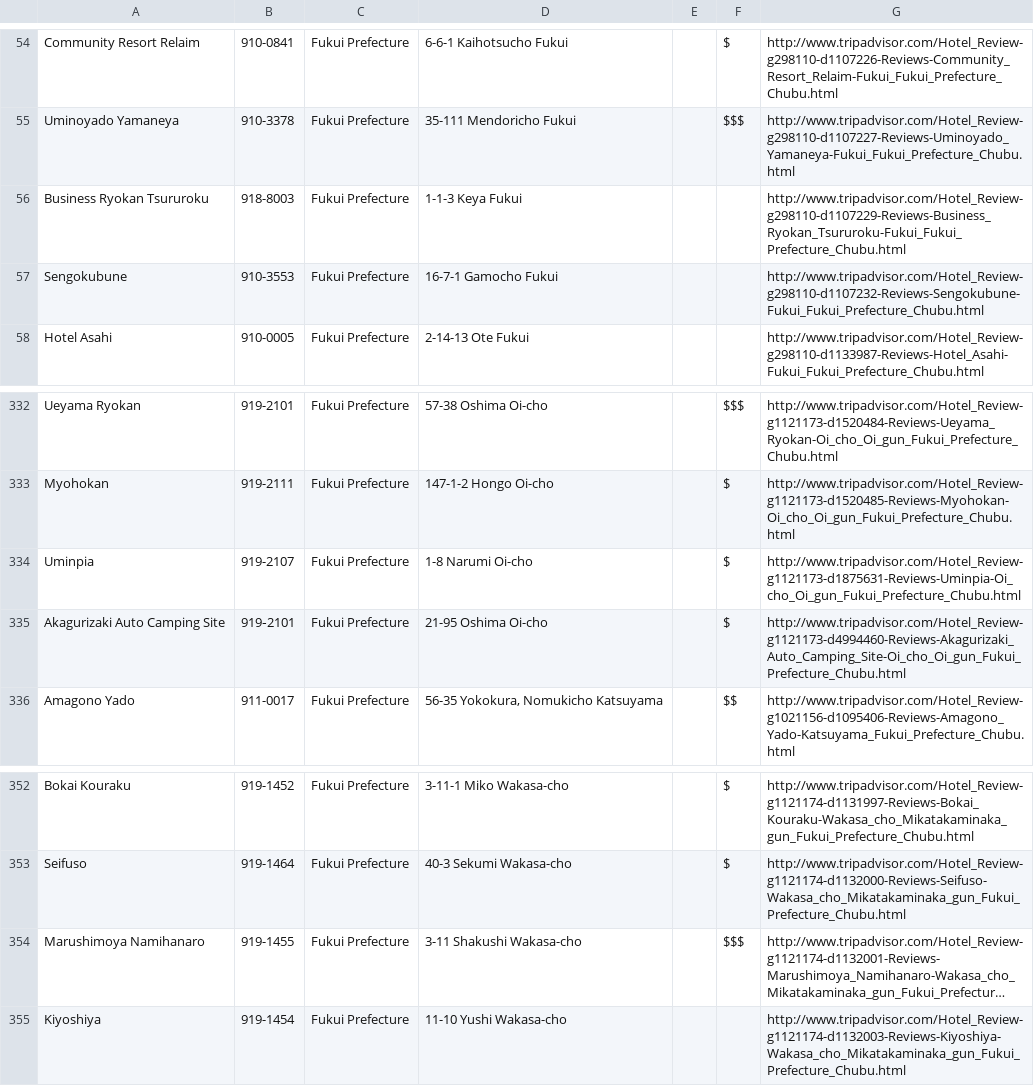
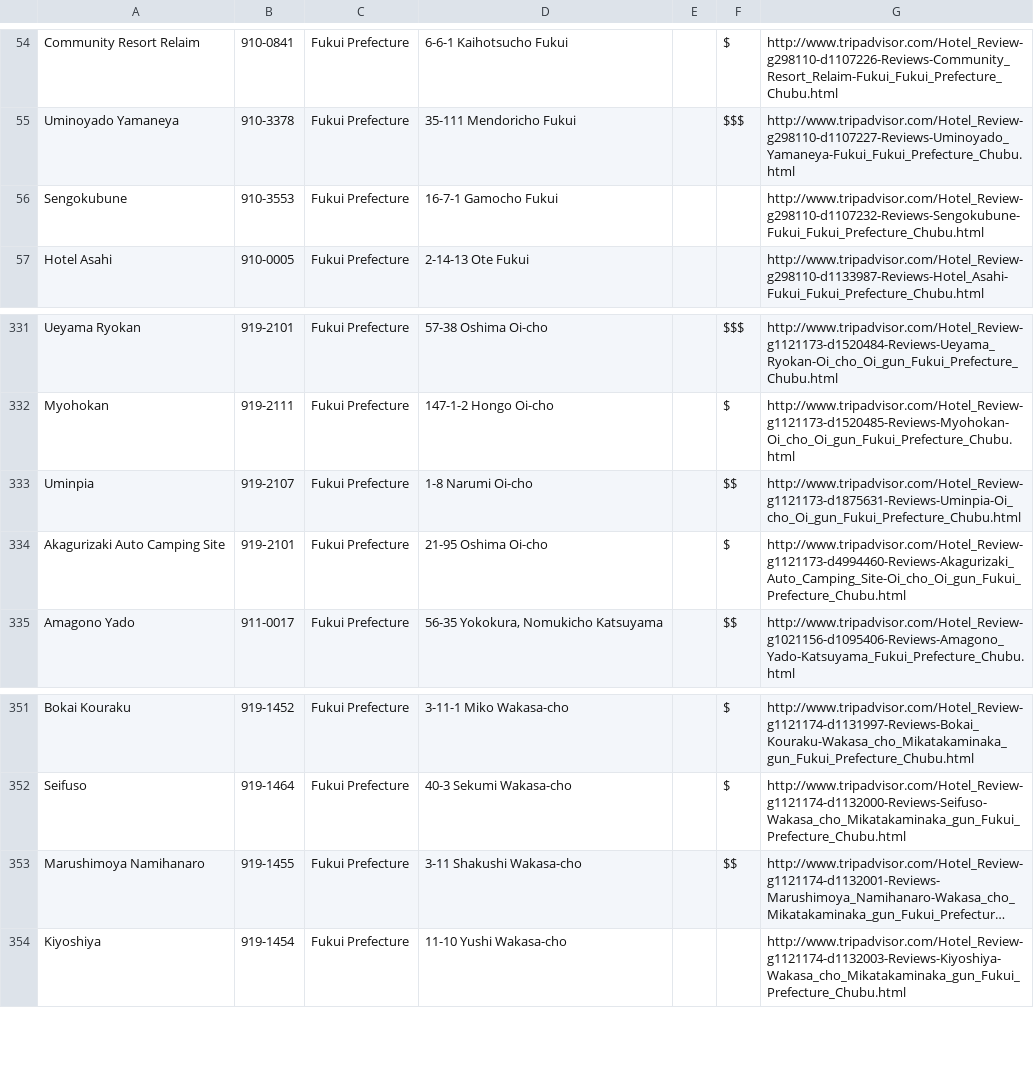
Before and after one commit to fanxlparis/tripadvisor-crawler, a CSV file: tripadvisor/crowler.out/Fukui.csv, drawn as a sheet; only a part is shown, gaps mark what is left out; long unchanged cells end in …; removed rows and columns are numbered as before the commit, all else as after; the diff names each change by its address in the sheet, - before the commit and + after, or states it on an @@ line.

```diff
--- a/tripadvisor/crowler.out/Fukui.csv
+++ b/tripadvisor/crowler.out/Fukui.csv
-row 56: Business Ryokan Tsururoku | 918-8003 | Fukui Prefecture | 1-1-3 Keya Fukui |  |  | http://www.tripadvisor.com/Hotel_Review-g298110-d1107229-Reviews-Business_Ryokan_Tsururoku-Fukui_Fukui_Prefecture_Chubu.html
-F333: $
+F333: $$
-F353: $$$
+F353: $$
```
Also changed, not shown: tripadvisor/crowler.out/Ishikawa.csv, tripadvisor/crowler.out/Nagano.csv, 12 other files.
